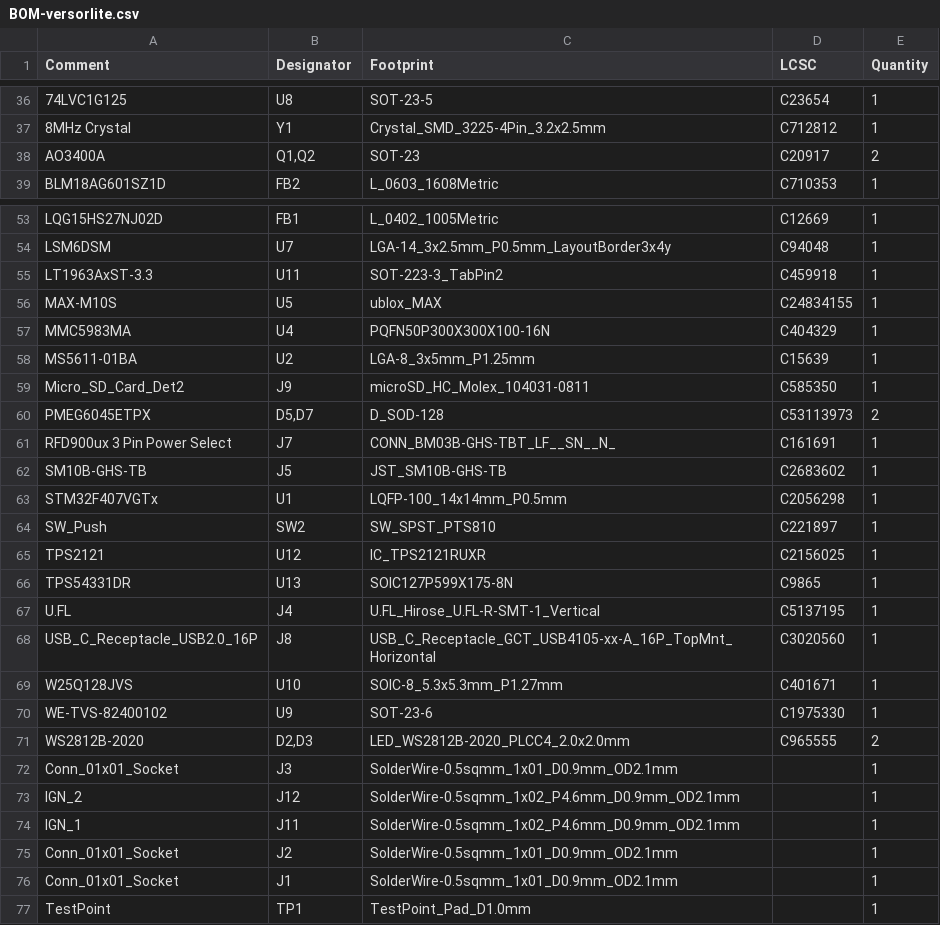
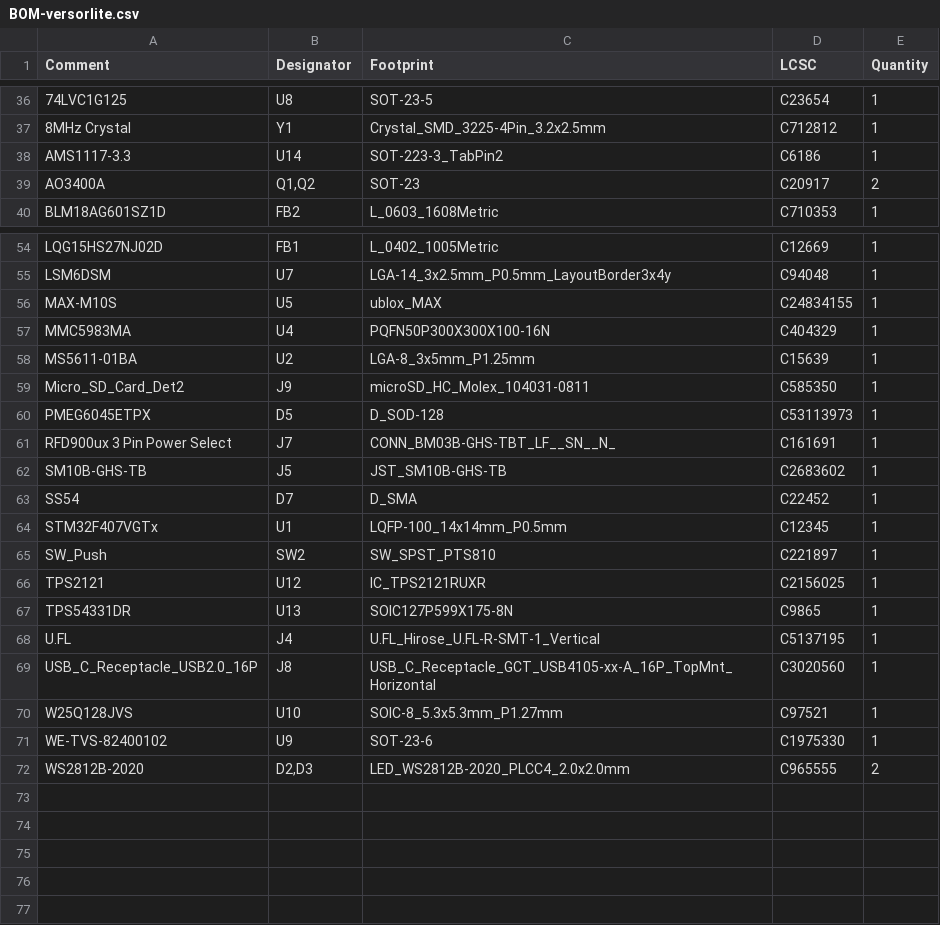
Before and after one commit to Bluebird-Aerospace/versor-lite, a CSV file: kicad_files/jlcpcb/production_files/BOM-versorlite.csv, drawn as a sheet; only a part is shown, gaps mark what is left out; the diff covers the shown part only.

```diff
--- a/kicad_files/jlcpcb/production_files/BOM-versorlite.csv
+++ b/kicad_files/jlcpcb/production_files/BOM-versorlite.csv
@@ -37,2 +37,3 @@ Comment,Designator,Footprint,LCSC,Quantity
 8MHz Crystal,Y1,Crystal_SMD_3225-4Pin_3.2x2.5mm,C712812,1
+AMS1117-3.3,U14,SOT-223-3_TabPin2,C6186,1
 AO3400A,"Q1,Q2",SOT-23,C20917,2
@@ -54,3 +55,2 @@ LQG15HS27NJ02D,FB1,L_0402_1005Metric,C12669,1
 LSM6DSM,U7,LGA-14_3x2.5mm_P0.5mm_LayoutBorder3x4y,C94048,1
-LT1963AxST-3.3,U11,SOT-223-3_TabPin2,C459918,1
 MAX-M10S,U5,ublox_MAX,C24834155,1
@@ -59,6 +59,7 @@ MS5611-01BA,U2,LGA-8_3x5mm_P1.25mm,C15639,1
 Micro_SD_Card_Det2,J9,microSD_HC_Molex_104031-0811,C585350,1
-PMEG6045ETPX,"D5,D7",D_SOD-128,C53113973,2
+PMEG6045ETPX,D5,D_SOD-128,C53113973,1
 RFD900ux 3 Pin Power Select,J7,CONN_BM03B-GHS-TBT_LF__SN__N_,C161691,1
 SM10B-GHS-TB,J5,JST_SM10B-GHS-TB,C2683602,1
-STM32F407VGTx,U1,LQFP-100_14x14mm_P0.5mm,C2056298,1
+SS54,D7,D_SMA,C22452,1
+STM32F407VGTx,U1,LQFP-100_14x14mm_P0.5mm,C12345,1
 SW_Push,SW2,SW_SPST_PTS810,C221897,1
@@ -68,10 +69,4 @@ U.FL,J4,U.FL_Hirose_U.FL-R-SMT-1_Vertical,C5137195,1
 USB_C_Receptacle_USB2.0_16P,J8,USB_C_Receptacle_GCT_USB4105-xx-A_16P_TopMnt_Horizontal,C3020560,1
-W25Q128JVS,U10,SOIC-8_5.3x5.3mm_P1.27mm,C401671,1
+W25Q128JVS,U10,SOIC-8_5.3x5.3mm_P1.27mm,C97521,1
 WE-TVS-82400102,U9,SOT-23-6,C1975330,1
 WS2812B-2020,"D2,D3",LED_WS2812B-2020_PLCC4_2.0x2.0mm,C965555,2
-Conn_01x01_Socket,J3,SolderWire-0.5sqmm_1x01_D0.9mm_OD2.1mm,,1
-IGN_2,J12,SolderWire-0.5sqmm_1x02_P4.6mm_D0.9mm_OD2.1mm,,1
-IGN_1,J11,SolderWire-0.5sqmm_1x02_P4.6mm_D0.9mm_OD2.1mm,,1
-Conn_01x01_Socket,J2,SolderWire-0.5sqmm_1x01_D0.9mm_OD2.1mm,,1
-Conn_01x01_Socket,J1,SolderWire-0.5sqmm_1x01_D0.9mm_OD2.1mm,,1
-TestPoint,TP1,TestPoint_Pad_D1.0mm,,1
```
Also changed, not shown: 1 edited cell elsewhere in this file, kicad_files/jlcpcb/production_files/CPL-versorlite.csv, 24 other files.
